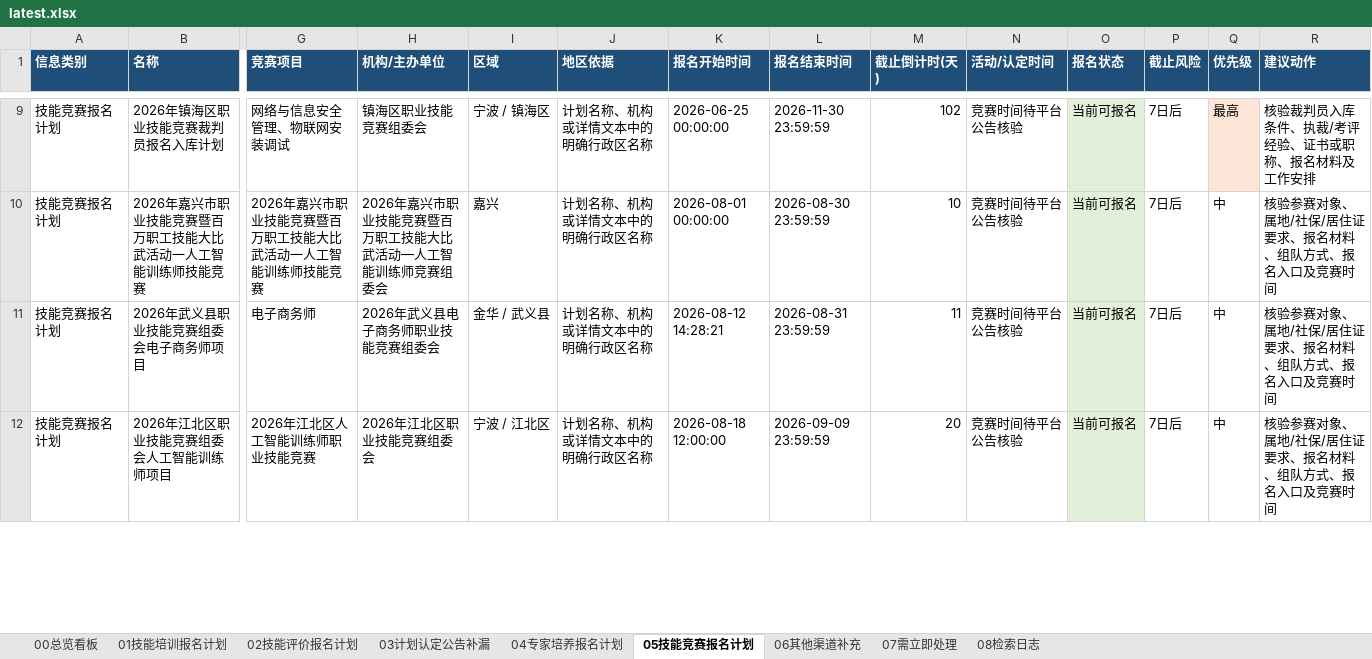
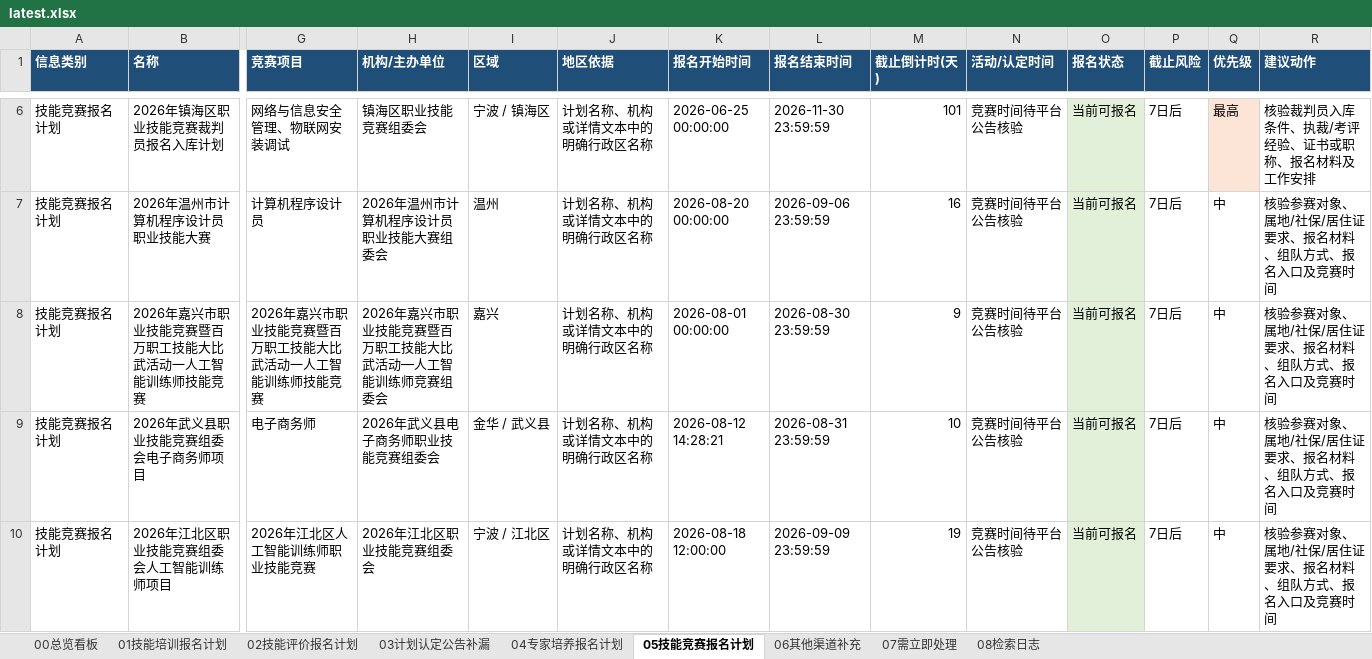
Before and after one commit to Juesann/zhejiang-skill-daily, an Excel workbook: latest.xlsx, sheet 05技能竞赛报名计划, drawn as a sheet; only a part is shown, gaps mark what is left out; values as stored, in another font and other column widths than the file's, no borders; addresses are those after the commit; rows hold the shown columns only; the diff covers the shown part only; the diff names each change by its address in the sheet, - before the commit and + after, or states it on an @@ line.

```diff
--- a/latest.xlsx (sheet 05技能竞赛报名计划)
+++ b/latest.xlsx (sheet 05技能竞赛报名计划)
-M6 (截止倒计时(天)): 102
+M6 (截止倒计时(天)): 101
+row 7: 技能竞赛报名计划 | 2026年温州市计算机程序设计员职业技能大赛 | 计算机程序设计员 | 2026年温州市计算机程序设计员职业技能大赛组委会 | 温州 | 计划名称、机构或详情文本中的明确行政区名称 | 2026-08-20 00:00:00 | 2026-09-06 23:59:59 | 16 | 竞赛时间待平台公告核验 | 当前可报名 | 7日后 | 中 | 核验参赛对象、属地/社保/居住证要求、报名材料、组队方式、报名入口及竞赛时间
-M8 (截止倒计时(天)): 10
+M8 (截止倒计时(天)): 9
-M9 (截止倒计时(天)): 11
+M9 (截止倒计时(天)): 10
-M10 (截止倒计时(天)): 20
+M10 (截止倒计时(天)): 19
```
Also changed, not shown: 1 added row, 4 removed rows, 9 edited cells and cell formats elsewhere in this sheet, sheet 01技能培训报名计划, sheet 02技能评价报名计划, sheet 07需立即处理, sheet 08检索日志, sheet 04专家培养报名计划, sheet 00总览看板, 3 other files.
